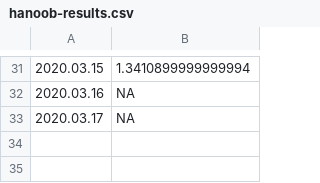
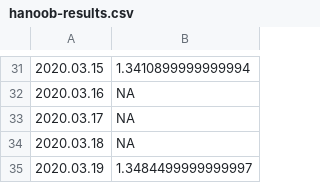
Before and after one commit to mozilla-mobile/fenix-nightly-perftest-results, a CSV file: hanoob-results.csv, drawn as a sheet; only a part is shown, gaps mark what is left out.

```diff
--- a/hanoob-results.csv
+++ b/hanoob-results.csv
@@ -33 +33,3 @@
 2020.03.17, NA
+2020.03.18, NA
+2020.03.19, 1.3484499999999997
```
Also changed, not shown: al-results.csv, ha-results.csv, 13 other files.
